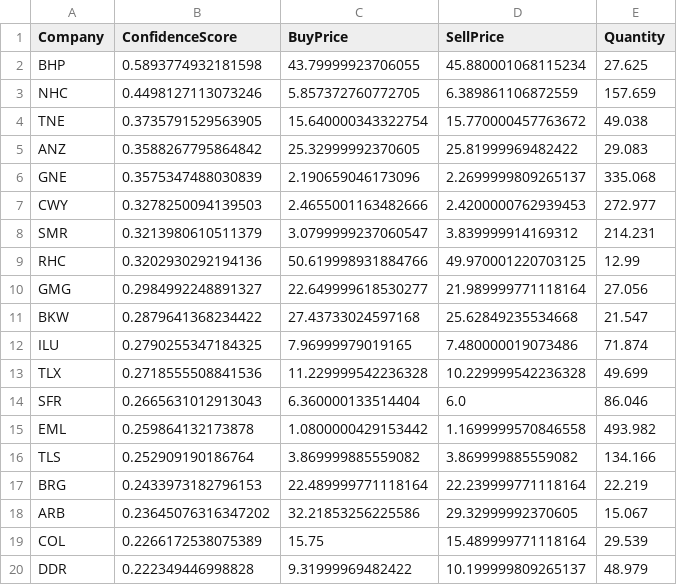
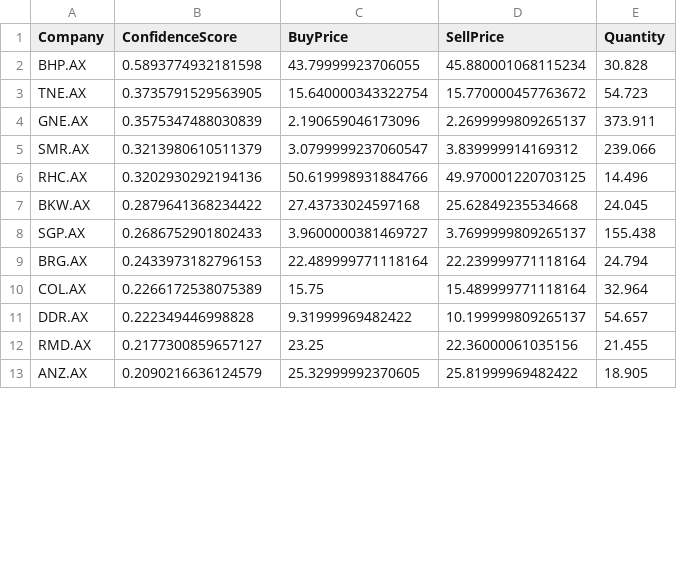
Before and after one commit to Andrew-Morabito/Honours-Project, a CSV file: monthly_allocations/sep_2023.csv, drawn as a sheet; only a part is shown; the diff covers the shown part only.

```diff
--- a/monthly_allocations/sep_2023.csv
+++ b/monthly_allocations/sep_2023.csv
@@ -1,20 +1,13 @@
 Company,ConfidenceScore,BuyPrice,SellPrice,Quantity
-BHP,0.5893774932181598,43.79999923706055,45.880001068115234,27.625
-NHC,0.4498127113073246,5.857372760772705,6.389861106872559,157.659
-TNE,0.3735791529563905,15.640000343322754,15.770000457763672,49.038
-ANZ,0.3588267795864842,25.32999992370605,25.81999969482422,29.083
-GNE,0.3575347488030839,2.190659046173096,2.2699999809265137,335.068
-CWY,0.3278250094139503,2.4655001163482666,2.4200000762939453,272.977
-SMR,0.3213980610511379,3.0799999237060547,3.839999914169312,214.231
-RHC,0.3202930292194136,50.619998931884766,49.970001220703125,12.99
-GMG,0.2984992248891327,22.649999618530277,21.989999771118164,27.056
-BKW,0.2879641368234422,27.43733024597168,25.62849235534668,21.547
-ILU,0.2790255347184325,7.96999979019165,7.480000019073486,71.874
-TLX,0.2718555508841536,11.229999542236328,10.229999542236328,49.699
-SFR,0.2665631012913043,6.360000133514404,6.0,86.046
-EML,0.259864132173878,1.0800000429153442,1.1699999570846558,493.982
-TLS,0.252909190186764,3.869999885559082,3.869999885559082,134.166
-BRG,0.2433973182796153,22.489999771118164,22.239999771118164,22.219
-ARB,0.23645076316347202,32.21853256225586,29.32999992370605,15.067
-COL,0.2266172538075389,15.75,15.489999771118164,29.539
-DDR,0.222349446998828,9.31999969482422,10.199999809265137,48.979
+BHP.AX,0.5893774932181598,43.79999923706055,45.880001068115234,30.828
+TNE.AX,0.3735791529563905,15.640000343322754,15.770000457763672,54.723
+GNE.AX,0.3575347488030839,2.190659046173096,2.2699999809265137,373.911
+SMR.AX,0.3213980610511379,3.0799999237060547,3.839999914169312,239.066
+RHC.AX,0.3202930292194136,50.619998931884766,49.970001220703125,14.496
+BKW.AX,0.2879641368234422,27.43733024597168,25.62849235534668,24.045
+SGP.AX,0.2686752901802433,3.9600000381469727,3.7699999809265137,155.438
+BRG.AX,0.2433973182796153,22.489999771118164,22.239999771118164,24.794
+COL.AX,0.2266172538075389,15.75,15.489999771118164,32.964
+DDR.AX,0.222349446998828,9.31999969482422,10.199999809265137,54.657
+RMD.AX,0.2177300859657127,23.25,22.36000061035156,21.455
+ANZ.AX,0.2090216636124579,25.32999992370605,25.81999969482422,18.905
```
Also changed, not shown: 7 added rows and 2 edited cells elsewhere in this file, monthly_allocations/apr_2023.csv, monthly_allocations/jan_2023.csv, 10 other files.
